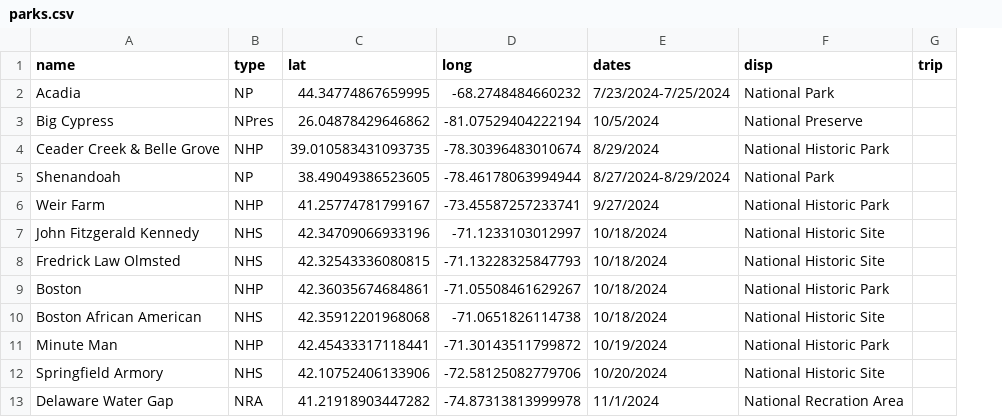
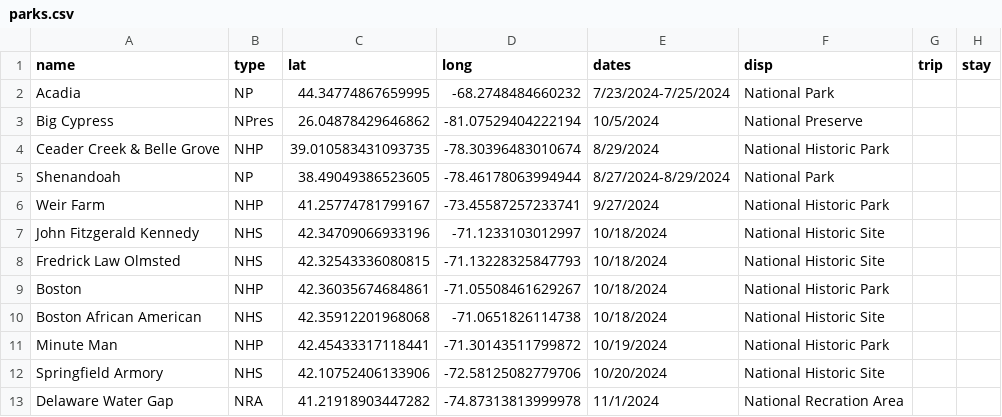
Before and after one commit to Tonypepproni/National-Park-Visitation, a CSV file: info/parks.csv, drawn as a sheet; only a part is shown; the diff covers the shown part only; the diff names each change by its address in the sheet, - before the commit and + after, or states it on an @@ line.

```diff
--- a/info/parks.csv
+++ b/info/parks.csv
+column H (stay), empty
```
Also changed, not shown: 20 added rows elsewhere in this file, 2 other files.
